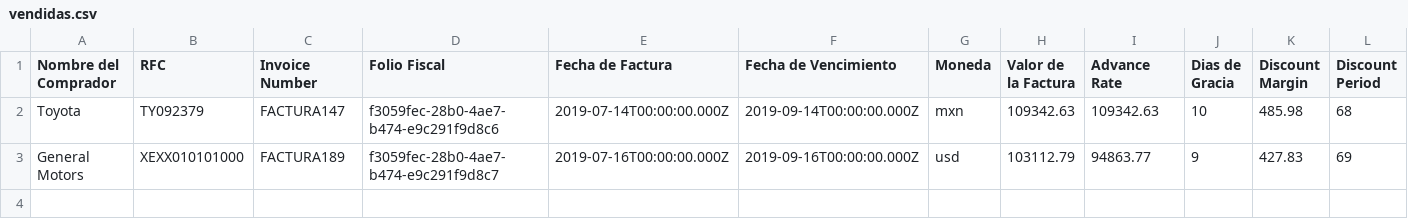
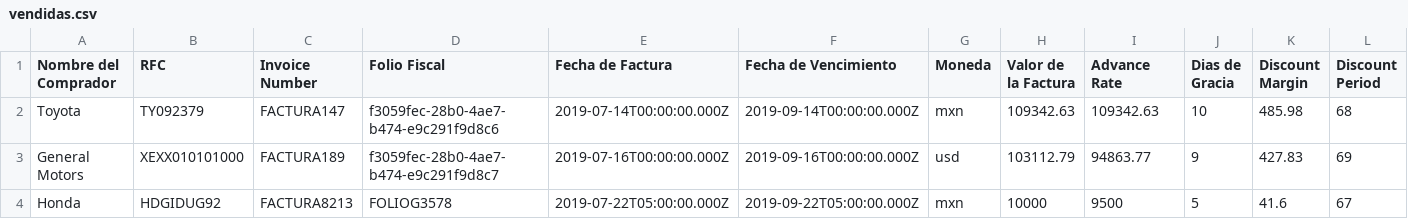
Before and after one commit to pamelalozano16/prototipo-efn, a CSV file: public/vendidas.csv, drawn as a sheet; only a part is shown; rows hold the shown columns only; the diff names each change by its address in the sheet, - before the commit and + after, or states it on an @@ line.

```diff
--- a/public/vendidas.csv
+++ b/public/vendidas.csv
+row 4: Honda | HDGIDUG92 | FACTURA8213 | FOLIOG3578 | 2019-07-22T05:00:00.000Z | 2019-09-22T05:00:00.000Z | mxn | 10000 | 9500 | 5 | 41.6 | 67
```
Also changed, not shown: public/facturas.csv, 4 other files.
